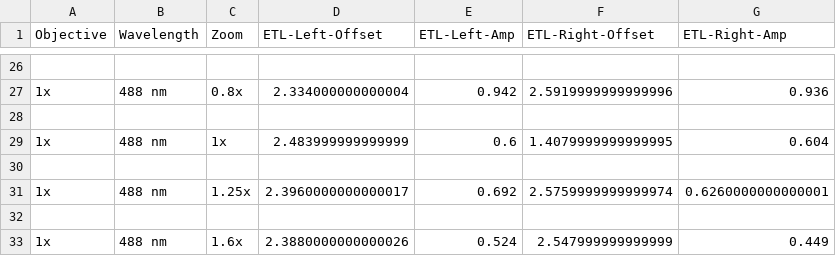
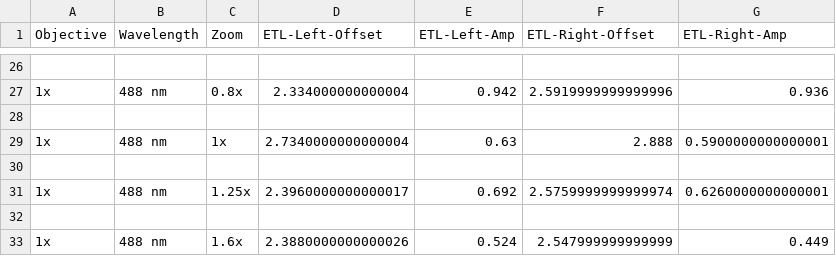
Before and after one commit to mesoSPIM/mesoSPIM-control, a CSV file: mesoSPIM/config/etl_parameters/ETL-parameters.csv, drawn as a sheet; only a part is shown, gaps mark what is left out.

```diff
--- a/mesoSPIM/config/etl_parameters/ETL-parameters.csv
+++ b/mesoSPIM/config/etl_parameters/ETL-parameters.csv
@@ -28,3 +28,3 @@ Objective;Wavelength;Zoom;ETL-Left-Offset;ETL-Left-Amp;ETL-Right-Offset;ETL-Righ
 
-1x;488 nm;1x;2.483999999999999;0.6;1.4079999999999995;0.604
+1x;488 nm;1x;2.7340000000000004;0.63;2.888;0.5900000000000001
 
```
Also changed, not shown: 3 other files.
